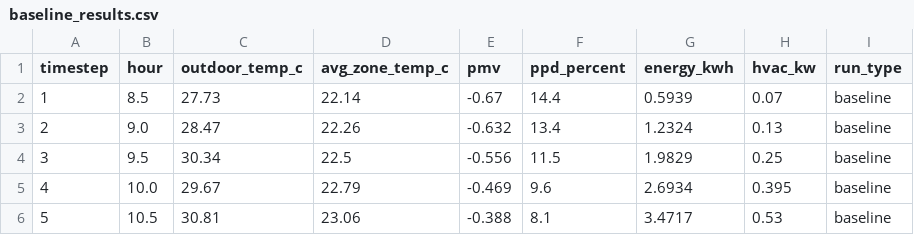
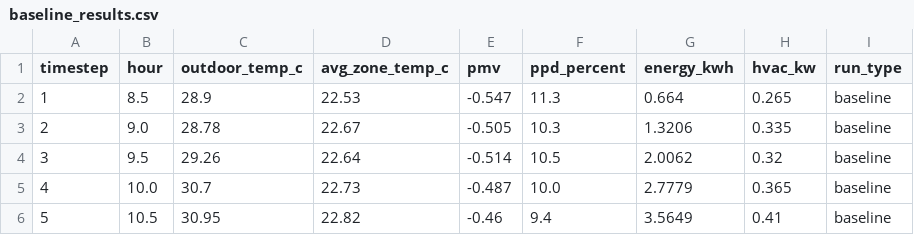
Before and after one commit to harsh7675879590/ECO_LOOP, a CSV file: eco-loop-agents/baseline_results.csv, drawn as a sheet.

```diff
--- a/eco-loop-agents/baseline_results.csv
+++ b/eco-loop-agents/baseline_results.csv
@@ -1,6 +1,6 @@
 timestep,hour,outdoor_temp_c,avg_zone_temp_c,pmv,ppd_percent,energy_kwh,hvac_kw,run_type
-1,8.5,27.73,22.14,-0.67,14.4,0.5939,0.07,baseline
-2,9.0,28.47,22.26,-0.632,13.4,1.2324,0.13,baseline
-3,9.5,30.34,22.5,-0.556,11.5,1.9829,0.25,baseline
-4,10.0,29.67,22.79,-0.469,9.6,2.6934,0.395,baseline
-5,10.5,30.81,23.06,-0.388,8.1,3.4717,0.53,baseline
+1,8.5,28.9,22.53,-0.547,11.3,0.664,0.265,baseline
+2,9.0,28.78,22.67,-0.505,10.3,1.3206,0.335,baseline
+3,9.5,29.26,22.64,-0.514,10.5,2.0062,0.32,baseline
+4,10.0,30.7,22.73,-0.487,10.0,2.7779,0.365,baseline
+5,10.5,30.95,22.82,-0.46,9.4,3.5649,0.41,baseline
```
Also changed, not shown: eco-loop-agents/eco_loop_log.csv, 13 other files.
